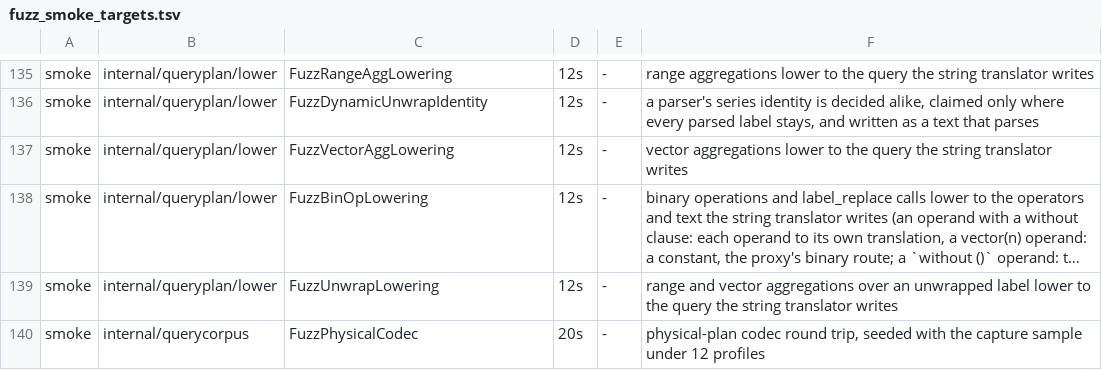
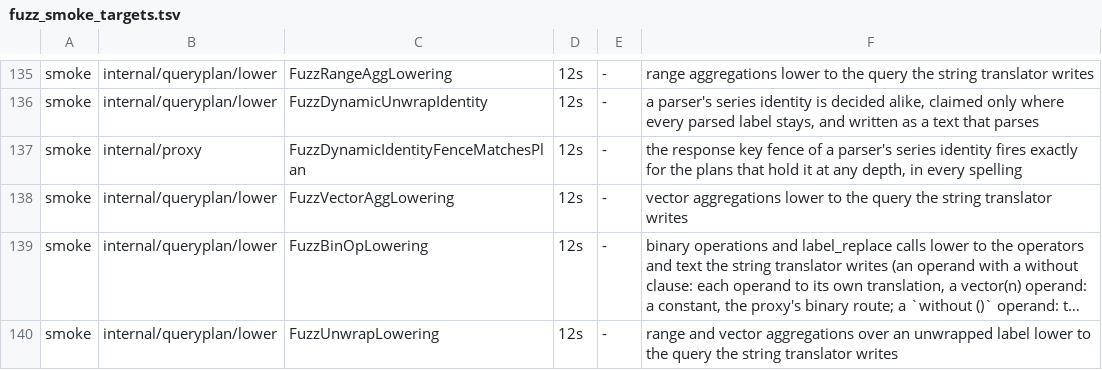
Before and after one commit to ReliablyObserve/loki-vl-proxy, a TSV file: scripts/ci/fuzz_smoke_targets.tsv, drawn as a sheet; only a part is shown, gaps mark what is left out; the shorter side is filled out with more unchanged rows; long unchanged cells end in ….

Commit message:
fix: a binary operation of a parser's identity operands reads each operand's series
Each operand of a binary operation is evaluated as a request of its own, so an
operand after | json or | logfmt with no keep groups its stats by the series
hash exactly as it does alone, and the operation joins Loki's series.

- The window decision for a range longer than the step no longer marks a binary
  operation as a whole: each operand decides on its own range, so an operand
  whose range is the step keeps the hash when the other operand's is longer.
  The range route translates each operand with the mark its own request gets,
  so that request reads the translation from the cache.
- The response key fence reads the plan at any depth: a binary operation, a
  ranking or a label_replace over an identity operand is fenced too, since the
  operand's answer changed.
- The Loki differential holds eleven binary rows (two identities, a number on
  either side, nested, on, ignoring and group_left, bool, an aggregation over
  the operation, lines that do not parse, mixed ranges), recorded against the
  Loki engine and VictoriaLogs v1.53.0 and v1.49.0: every row matches Loki on
  instant, step = range and step > range. The e2e binary rows are no longer
  skipped.

```diff
--- a/scripts/ci/fuzz_smoke_targets.tsv
+++ b/scripts/ci/fuzz_smoke_targets.tsv
@@ -136,2 +136,3 @@ smoke	internal/queryplan/lower	FuzzRangeAggLowering	12s	-	range aggregations low
 smoke	internal/queryplan/lower	FuzzDynamicUnwrapIdentity	12s	-	a parser's series identity is decided alike, claimed only where every parsed label stays, and written as a text that parses
+smoke	internal/proxy	FuzzDynamicIdentityFenceMatchesPlan	12s	-	the response key fence of a parser's series identity fires exactly for the plans that hold it at any depth, in every spelling
 smoke	internal/queryplan/lower	FuzzVectorAggLowering	12s	-	vector aggregations lower to the query the string translator writes
```
Also changed, not shown: 16 other files.
